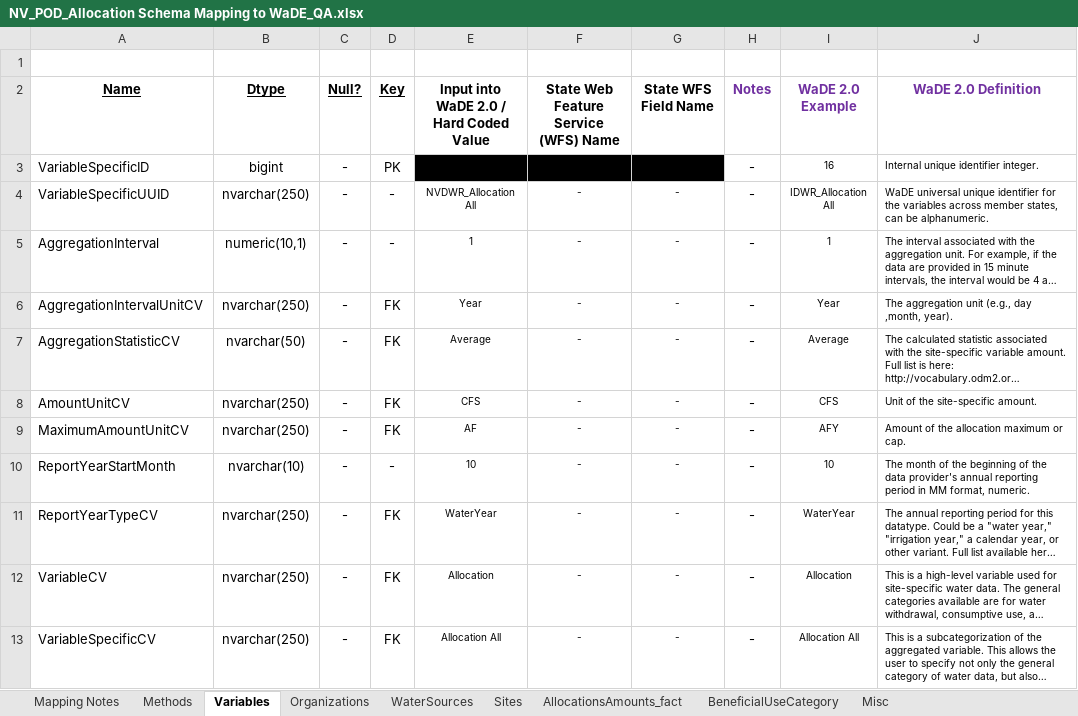
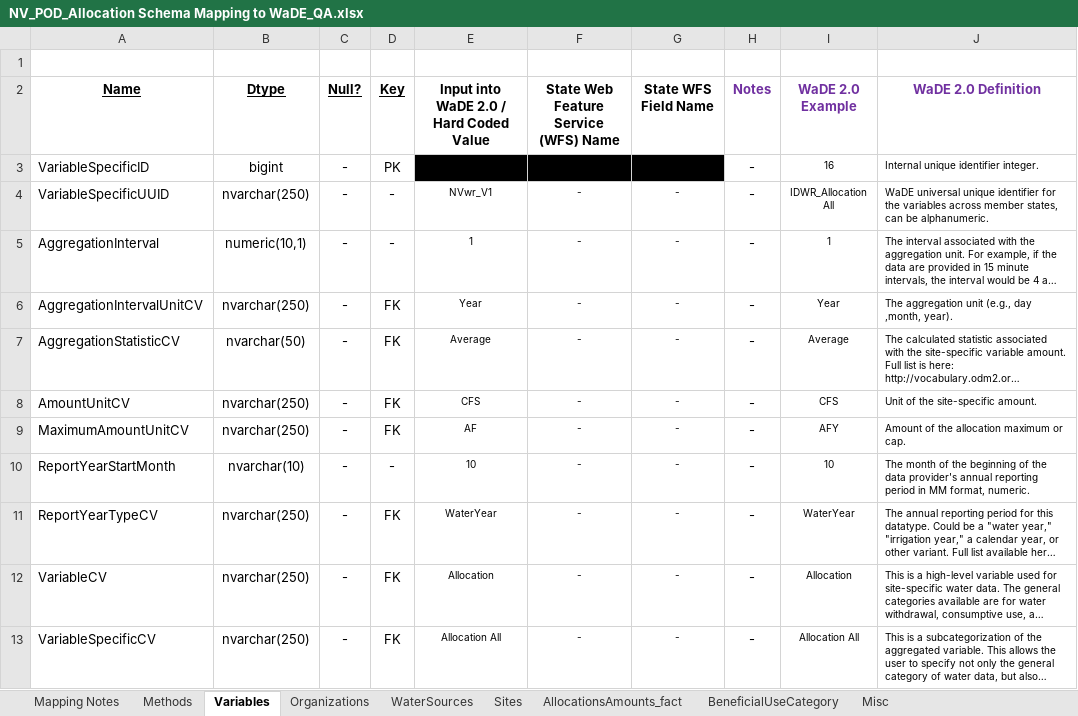
Before and after one commit to WSWCWaterDataExchange/MappingStatesDataToWaDE2.0, an Excel workbook: Nevada/WaterAllocation/NV_POD_Allocation Schema Mapping to WaDE_QA.xlsx, sheet Variables, drawn as a sheet; long unchanged cells end in …; values as stored, in another font and other column widths than the file's, no borders; the diff names each change by its address in the sheet, - before the commit and + after, or states it on an @@ line.

```diff
--- a/Nevada/WaterAllocation/NV_POD_Allocation Schema Mapping to WaDE_QA.xlsx (sheet Variables)
+++ b/Nevada/WaterAllocation/NV_POD_Allocation Schema Mapping to WaDE_QA.xlsx (sheet Variables)
-E4: NVDWR_Allocation All
+E4: NVwr_V1
```
Also changed, not shown: sheet AllocationsAmounts_fact, sheet Methods, sheet Organizations, sheet Sites, 28 other files.
